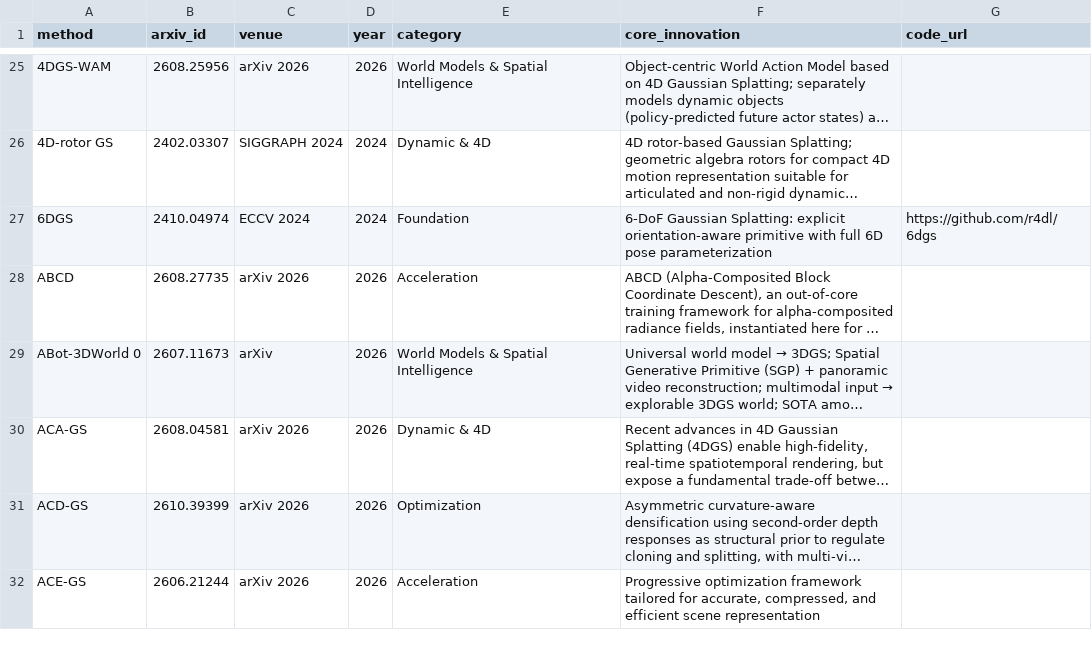
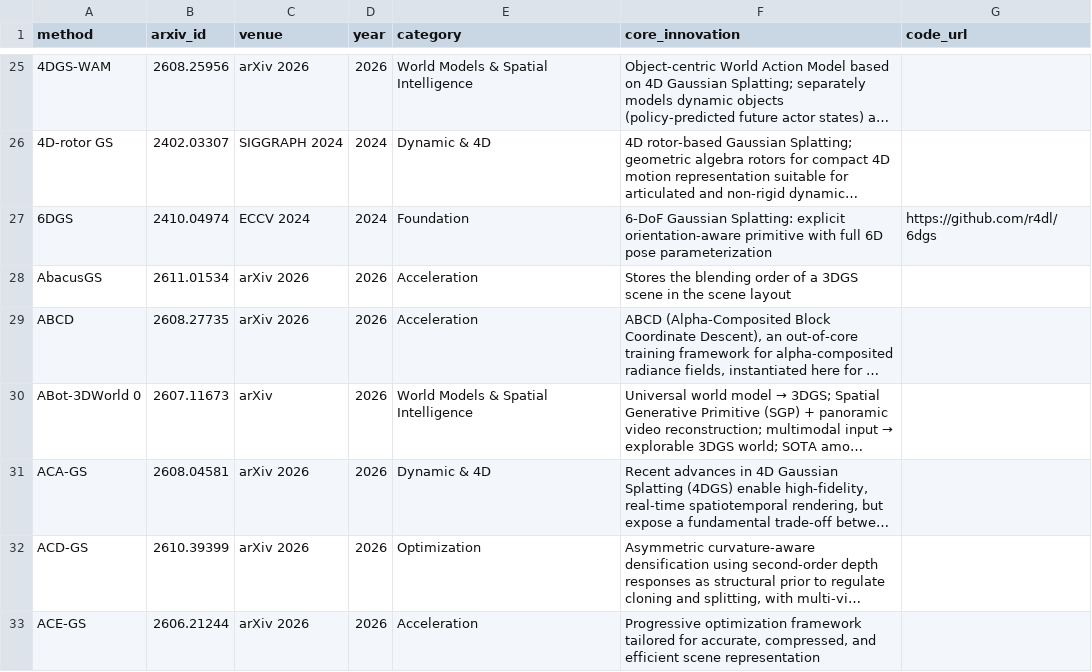
Before and after one commit to jaccen/Awesome-Gaussian-Skills, a CSV file: 3dgs-methods-overview.csv, drawn as a sheet; only a part is shown, gaps mark what is left out; long unchanged cells end in …; the diff covers the shown part only; the diff names each change by its address in the sheet, - before the commit and + after, or states it on an @@ line.

```diff
--- a/3dgs-methods-overview.csv
+++ b/3dgs-methods-overview.csv
+row 28: AbacusGS | 2611.01534 | arXiv 2026 | 2026 | Acceleration | Stores the blending order of a 3DGS scene in the scene layout
```
Also changed, not shown: 15 added rows elsewhere in this file, 38 other files.
